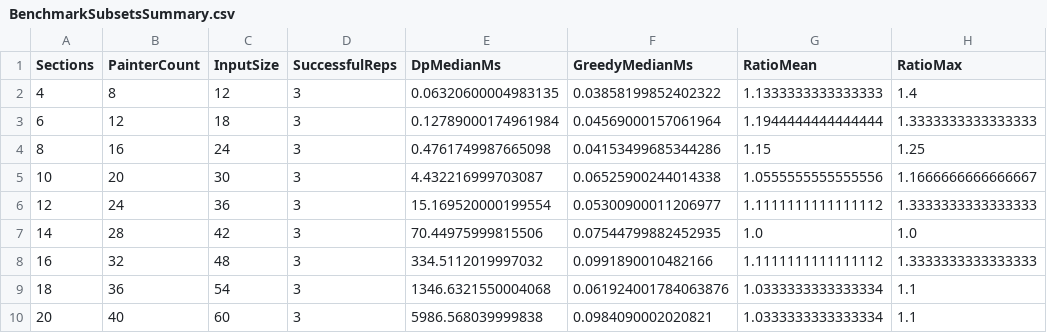
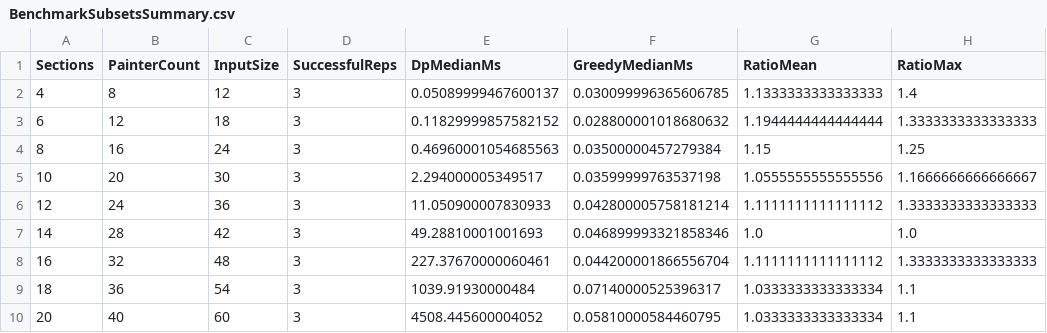
Before and after one commit to Javier-Espana/PRY2-ADA, a CSV file: results/BenchmarkSubsetsSummary.csv, drawn as a sheet.

```diff
--- a/results/BenchmarkSubsetsSummary.csv
+++ b/results/BenchmarkSubsetsSummary.csv
@@ -1,10 +1,10 @@
 Sections,PainterCount,InputSize,SuccessfulReps,DpMedianMs,GreedyMedianMs,RatioMean,RatioMax
-4,8,12,3,0.06320600004983135,0.03858199852402322,1.1333333333333333,1.4
-6,12,18,3,0.12789000174961984,0.04569000157061964,1.1944444444444444,1.3333333333333333
-8,16,24,3,0.4761749987665098,0.04153499685344286,1.15,1.25
-10,20,30,3,4.432216999703087,0.06525900244014338,1.0555555555555556,1.1666666666666667
-12,24,36,3,15.169520000199554,0.05300900011206977,1.1111111111111112,1.3333333333333333
-14,28,42,3,70.44975999815506,0.07544799882452935,1.0,1.0
-16,32,48,3,334.5112019997032,0.0991890010482166,1.1111111111111112,1.3333333333333333
-18,36,54,3,1346.6321550004068,0.061924001784063876,1.0333333333333334,1.1
-20,40,60,3,5986.568039999838,0.0984090002020821,1.0333333333333334,1.1
+4,8,12,3,0.05089999467600137,0.030099996365606785,1.1333333333333333,1.4
+6,12,18,3,0.11829999857582152,0.028800001018680632,1.1944444444444444,1.3333333333333333
+8,16,24,3,0.46960001054685563,0.03500000457279384,1.15,1.25
+10,20,30,3,2.294000005349517,0.03599999763537198,1.0555555555555556,1.1666666666666667
+12,24,36,3,11.050900007830933,0.042800005758181214,1.1111111111111112,1.3333333333333333
+14,28,42,3,49.28810001001693,0.046899993321858346,1.0,1.0
+16,32,48,3,227.37670000060461,0.044200001866556704,1.1111111111111112,1.3333333333333333
+18,36,54,3,1039.91930000484,0.07140000525396317,1.0333333333333334,1.1
+20,40,60,3,4508.445600004052,0.05810000584460795,1.0333333333333334,1.1
```
Also changed, not shown: results/Benchmark.csv, results/BenchmarkSubsets.csv, 7 other files.
